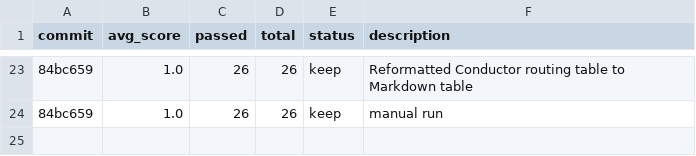
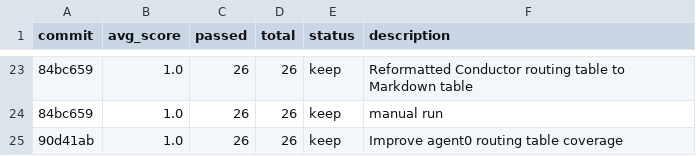
Before and after one commit to indii-music-founder/indii-music-founder, a TSV file: optimization/autoagent/results.tsv, drawn as a sheet; only a part is shown, gaps mark what is left out; the diff names each change by its address in the sheet, - before the commit and + after, or states it on an @@ line.

```diff
--- a/optimization/autoagent/results.tsv
+++ b/optimization/autoagent/results.tsv
+row 25: 90d41ab | 1.0 | 26 | 26 | keep | Improve agent0 routing table coverage
```
Also changed, not shown: 1 other file.
